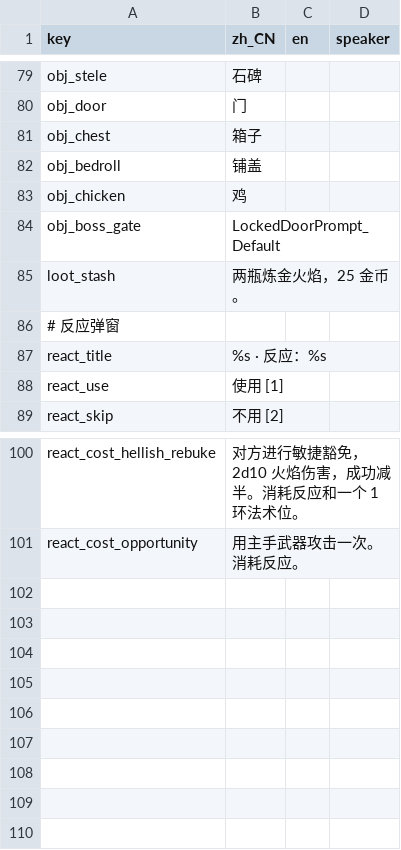
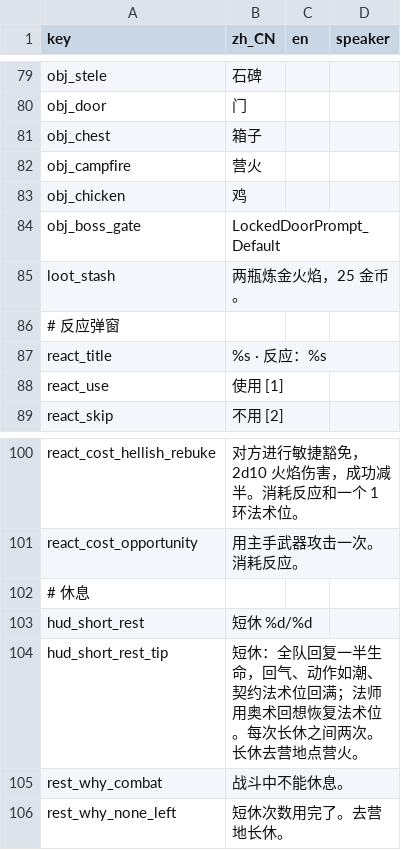
Before and after one commit to rdfzjack/InDev, a TSV file: data/text/ui.tsv, drawn as a sheet; only a part is shown, gaps mark what is left out; removed rows and columns are numbered as before the commit, all else as after; the diff names each change by its address in the sheet, - before the commit and + after, or states it on an @@ line.

```diff
--- a/data/text/ui.tsv
+++ b/data/text/ui.tsv
-row 82: obj_bedroll | 铺盖
+row 82: obj_campfire | 营火
+row 102: # 休息
+row 103: hud_short_rest | 短休 %d/%d
+row 104: hud_short_rest_tip | 短休：全队回复一半生命，回气、动作如潮、契约法术位回满；法师用奥术回想恢复法术位。每次长休之间两次。长休去营地点营火。
+row 105: rest_why_combat | 战斗中不能休息。
+row 106: rest_why_none_left | 短休次数用完了。去营地长休。
```
Also changed, not shown: data/text/dialogue.tsv, data/text/narrator.tsv, 12 other files.
